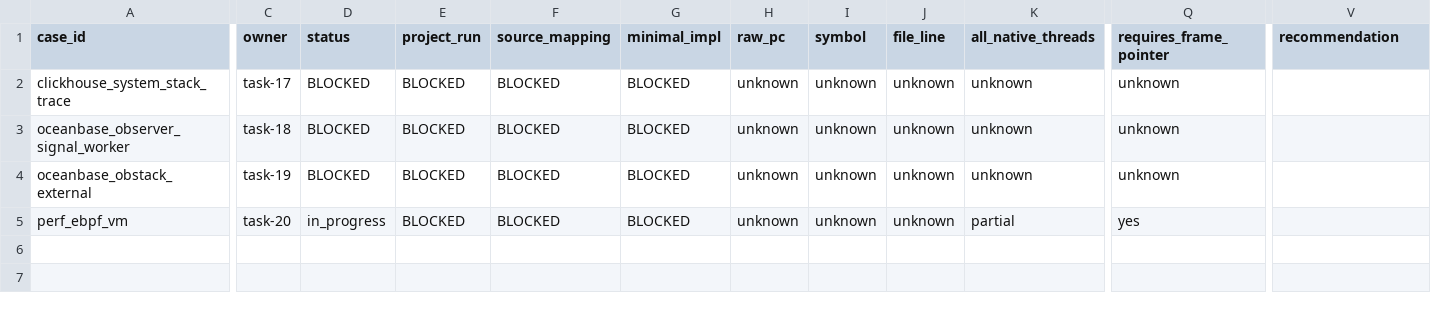
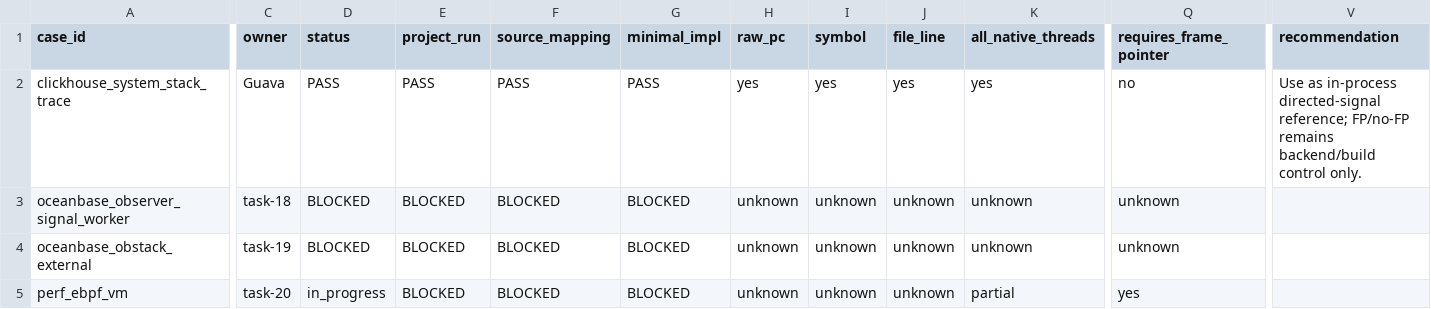
Before and after one commit to JoverZhang/Doris-BE-Print-Stack-API-Research, a CSV file: matrix.csv, drawn as a sheet; only a part is shown, gaps mark what is left out; the diff names each change by its address in the sheet, - before the commit and + after, or states it on an @@ line.

```diff
--- a/matrix.csv
+++ b/matrix.csv
-C2 (owner): task-17
+C2 (owner): Guava
-D2 (status): BLOCKED
+D2 (status): PASS
-E2 (project_run): BLOCKED
+E2 (project_run): PASS
-F2 (source_mapping): BLOCKED
+F2 (source_mapping): PASS
-G2 (minimal_impl): BLOCKED
+G2 (minimal_impl): PASS
-H2 (raw_pc): unknown
+H2 (raw_pc): yes
-I2 (symbol): unknown
+I2 (symbol): yes
-J2 (file_line): unknown
+J2 (file_line): yes
-K2 (all_native_threads): unknown
+K2 (all_native_threads): yes
-Q2 (requires_frame_pointer): unknown
+Q2 (requires_frame_pointer): no
-V2 (recommendation): (empty)
+V2 (recommendation): Use as in-process directed-signal reference; FP/no-FP remains backend/build control only.
```
Also changed, not shown: 48 other files.
